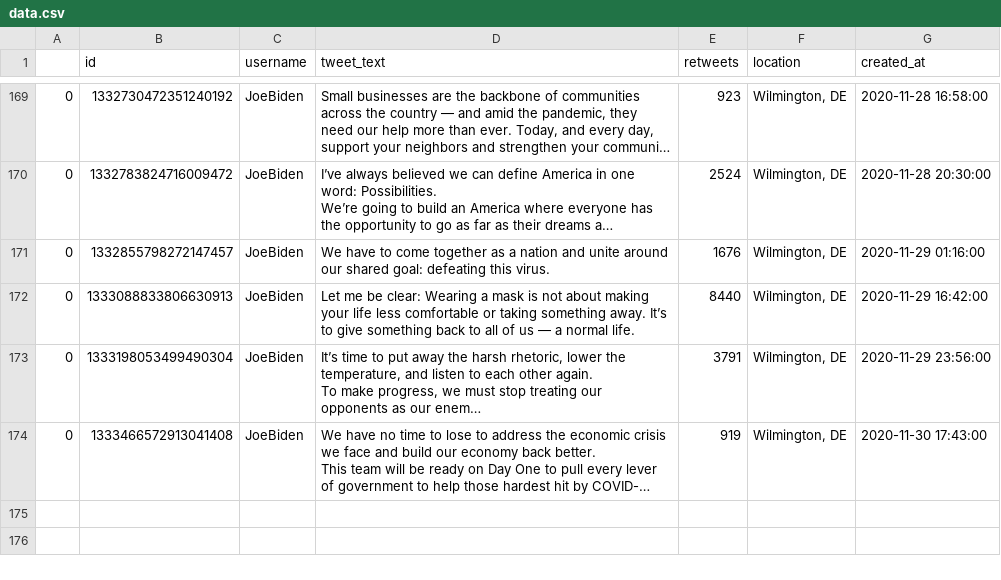
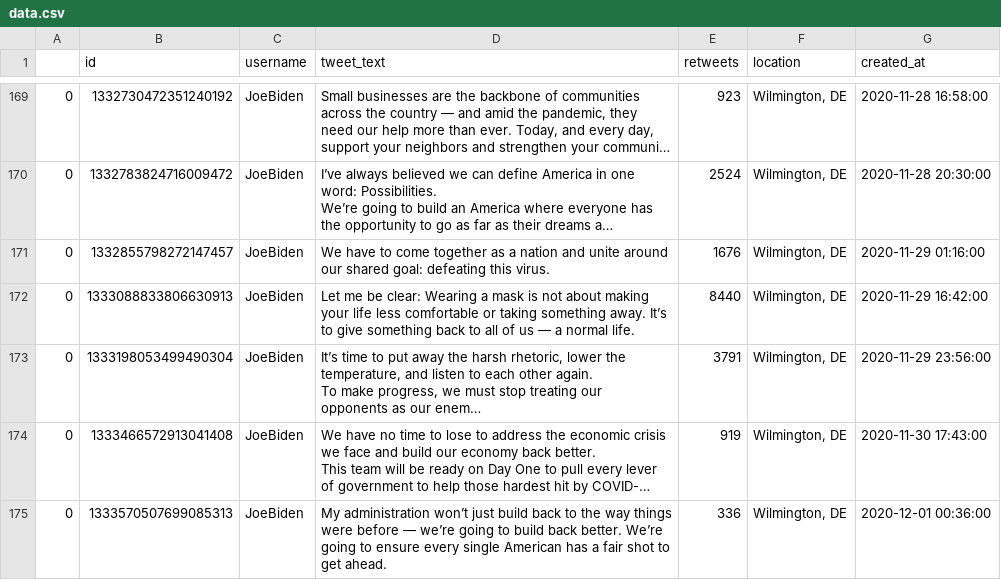
Before and after one commit to joshkraft/daily-candidate-tweets, a CSV file: data/JoeBiden/data.csv, drawn as a sheet; only a part is shown, gaps mark what is left out; long unchanged cells end in …; the diff names each change by its address in the sheet, - before the commit and + after, or states it on an @@ line.

Commit message:
Latest data: Tue Dec  1 00:37:36 UTC 2020

```diff
--- a/data/JoeBiden/data.csv
+++ b/data/JoeBiden/data.csv
+row 175: 0 | 1333570507699085313 | JoeBiden | My administration won’t just build back to the way things were before — we’re going to build back better. We’re going to ensure every single American has a fair shot to get ahead. | 336 | Wilmington, DE | 2020-12-01 00:36:00
```
Also changed, not shown: data/realDonaldTrump/data.csv, 1 other file.
